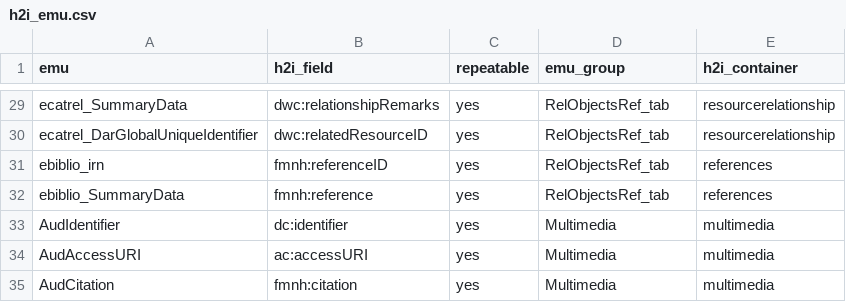
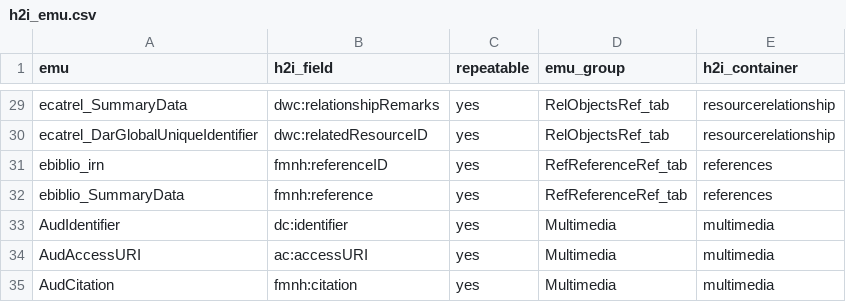
Before and after one commit to fieldmuseum/EMu-xml-to-json, a CSV file: mappings/h2i_emu.csv, drawn as a sheet; only a part is shown, gaps mark what is left out.

Commit message:
fix more typos

```diff
--- a/mappings/h2i_emu.csv
+++ b/mappings/h2i_emu.csv
@@ -30,4 +30,4 @@ ecatrel_SummaryData,dwc:relationshipRemarks,yes,RelObjectsRef_tab,resourcerelati
 ecatrel_DarGlobalUniqueIdentifier,dwc:relatedResourceID,yes,RelObjectsRef_tab,resourcerelationship
-ebiblio_irn,fmnh:referenceID,yes,RelObjectsRef_tab,references
-ebiblio_SummaryData,fmnh:reference,yes,RelObjectsRef_tab,references
+ebiblio_irn,fmnh:referenceID,yes,RefReferenceRef_tab,references
+ebiblio_SummaryData,fmnh:reference,yes,RefReferenceRef_tab,references
 AudIdentifier,dc:identifier,yes,Multimedia,multimedia
```
